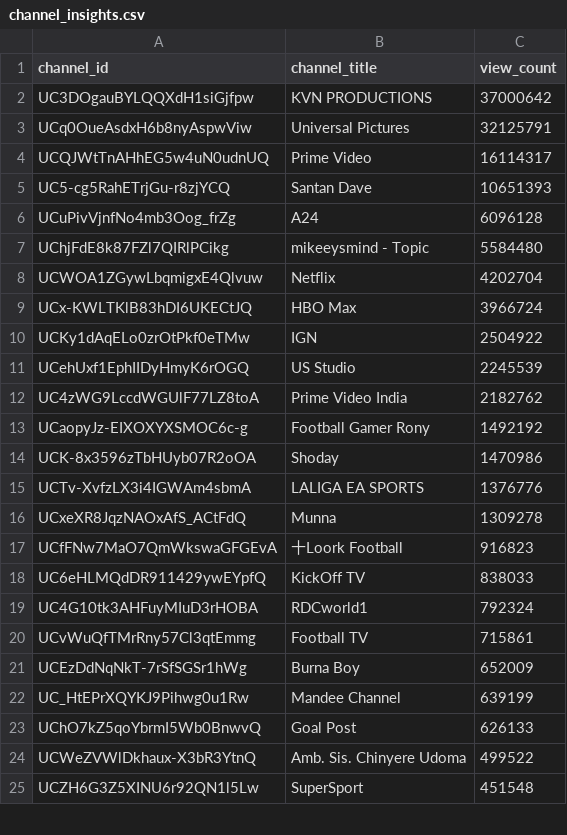
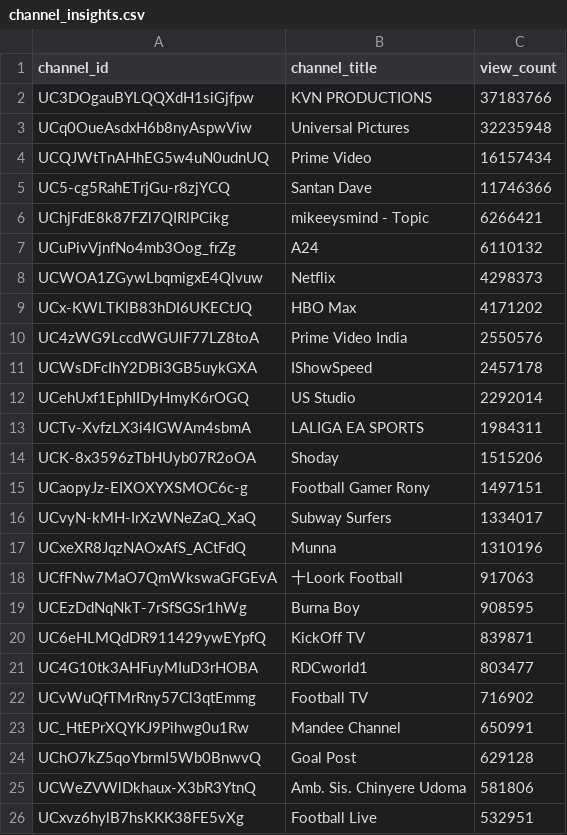
Before and after one commit to chinedumsunday/youtube_pipeline, a CSV file: results/channel_insights.csv, drawn as a sheet; only a part is shown; the diff covers the shown part only.

```diff
--- a/results/channel_insights.csv
+++ b/results/channel_insights.csv
@@ -1,25 +1,26 @@
 channel_id,channel_title,view_count
-UC3DOgauBYLQQXdH1siGjfpw,KVN PRODUCTIONS,37000642
-UCq0OueAsdxH6b8nyAspwViw,Universal Pictures,32125791
-UCQJWtTnAHhEG5w4uN0udnUQ,Prime Video,16114317
-UC5-cg5RahETrjGu-r8zjYCQ,Santan Dave,10651393
-UCuPivVjnfNo4mb3Oog_frZg,A24,6096128
-UChjFdE8k87FZl7QIRlPCikg,mikeeysmind - Topic,5584480
-UCWOA1ZGywLbqmigxE4Qlvuw,Netflix,4202704
-UCx-KWLTKlB83hDI6UKECtJQ,HBO Max,3966724
-UCKy1dAqELo0zrOtPkf0eTMw,IGN,2504922
-UCehUxf1EphIIDyHmyK6rOGQ,US Studio,2245539
-UC4zWG9LccdWGUlF77LZ8toA,Prime Video India,2182762
-UCaopyJz-EIXOXYXSMOC6c-g,Football Gamer Rony,1492192
-UCK-8x3596zTbHUyb07R2oOA,Shoday,1470986
-UCTv-XvfzLX3i4IGWAm4sbmA,LALIGA EA SPORTS,1376776
-UCxeXR8JqzNAOxAfS_ACtFdQ,Munna,1309278
-UCfFNw7MaO7QmWkswaGFGEvA,十Loork Football,916823
-UC6eHLMQdDR911429ywEYpfQ,KickOff TV,838033
-UC4G10tk3AHFuyMIuD3rHOBA,RDCworld1,792324
-UCvWuQfTMrRny57Cl3qtEmmg,Football TV,715861
-UCEzDdNqNkT-7rSfSGSr1hWg,Burna Boy,652009
-UC_HtEPrXQYKJ9Pihwg0u1Rw,Mandee Channel,639199
-UChO7kZ5qoYbrmI5Wb0BnwvQ,Goal Post,626133
-UCWeZVWlDkhaux-X3bR3YtnQ,Amb. Sis. Chinyere Udoma,499522
-UCZH6G3Z5XINU6r92QN1l5Lw,SuperSport,451548
+UC3DOgauBYLQQXdH1siGjfpw,KVN PRODUCTIONS,37183766
+UCq0OueAsdxH6b8nyAspwViw,Universal Pictures,32235948
+UCQJWtTnAHhEG5w4uN0udnUQ,Prime Video,16157434
+UC5-cg5RahETrjGu-r8zjYCQ,Santan Dave,11746366
+UChjFdE8k87FZl7QIRlPCikg,mikeeysmind - Topic,6266421
+UCuPivVjnfNo4mb3Oog_frZg,A24,6110132
+UCWOA1ZGywLbqmigxE4Qlvuw,Netflix,4298373
+UCx-KWLTKlB83hDI6UKECtJQ,HBO Max,4171202
+UC4zWG9LccdWGUlF77LZ8toA,Prime Video India,2550576
+UCWsDFcIhY2DBi3GB5uykGXA,IShowSpeed,2457178
+UCehUxf1EphIIDyHmyK6rOGQ,US Studio,2292014
+UCTv-XvfzLX3i4IGWAm4sbmA,LALIGA EA SPORTS,1984311
+UCK-8x3596zTbHUyb07R2oOA,Shoday,1515206
+UCaopyJz-EIXOXYXSMOC6c-g,Football Gamer Rony,1497151
+UCvyN-kMH-IrXzWNeZaQ_XaQ,Subway Surfers,1334017
+UCxeXR8JqzNAOxAfS_ACtFdQ,Munna,1310196
+UCfFNw7MaO7QmWkswaGFGEvA,十Loork Football,917063
+UCEzDdNqNkT-7rSfSGSr1hWg,Burna Boy,908595
+UC6eHLMQdDR911429ywEYpfQ,KickOff TV,839871
+UC4G10tk3AHFuyMIuD3rHOBA,RDCworld1,803477
+UCvWuQfTMrRny57Cl3qtEmmg,Football TV,716902
+UC_HtEPrXQYKJ9Pihwg0u1Rw,Mandee Channel,650991
+UChO7kZ5qoYbrmI5Wb0BnwvQ,Goal Post,629128
+UCWeZVWlDkhaux-X3bR3YtnQ,Amb. Sis. Chinyere Udoma,581806
+UCxvz6hylB7hsKKK38FE5vXg,Football Live,532951
```
Also changed, not shown: 10 added rows, 11 removed rows and 15 edited cells elsewhere in this file, results/daily_growth.csv, results/daily_rank_movers.csv, 3 other files.
